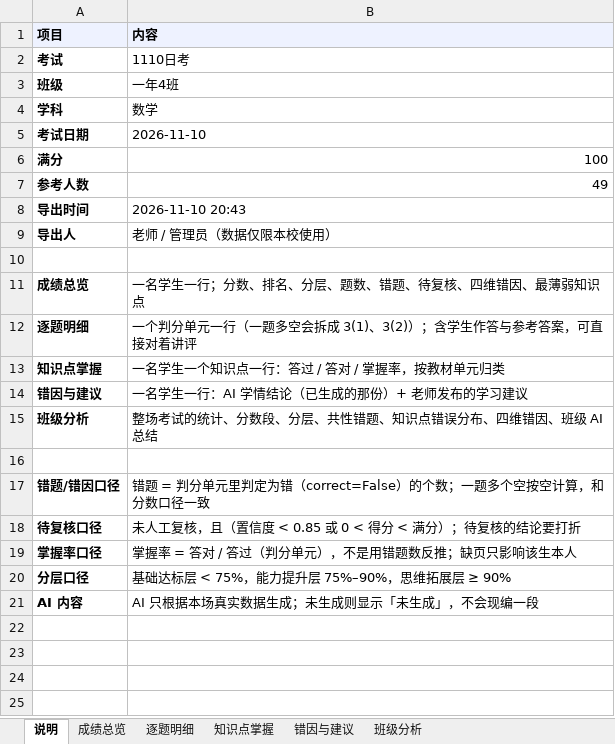
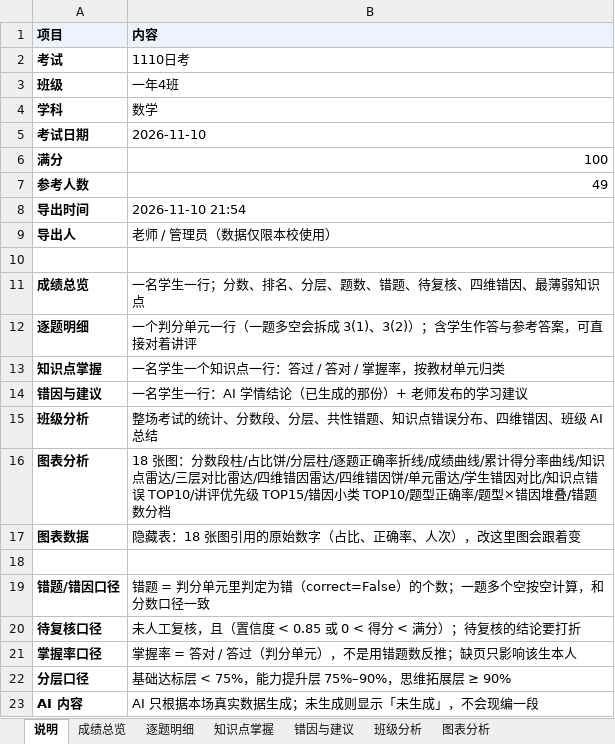
Before and after one commit to iceRainCui/resource-didi, an Excel workbook: 1110日考-考试全貌.xlsx, sheet 说明, drawn as a sheet; values as stored, in another font and other column widths than the file's, no borders; the diff names each change by its address in the sheet, - before the commit and + after, or states it on an @@ line.

```diff
--- a/1110日考-考试全貌.xlsx (sheet 说明)
+++ b/1110日考-考试全貌.xlsx (sheet 说明)
+sheet tab: 图表分析
-B8 (内容): 2026-11-10 20:43
+B8 (内容): 2026-11-10 21:54
+row 16: 图表分析 | 18 张图：分数段柱/占比饼/分层柱/逐题正确率折线/成绩曲线/累计得分率曲线/知识点雷达/三层对比雷达/四维错因雷达/四维错因饼/单元雷达/学生错因对比/知识点错误 TOP10/讲评优先级 TOP15/错因小类 TOP10/题型正确率/题型×错因堆叠/错题数分档
+row 17: 图表数据 | 隐藏表：18 张图引用的原始数字（占比、正确率、人次），改这里图会跟着变
```
Also changed, not shown: sheet 知识点掌握, sheet 成绩总览, sheet 班级分析, charts or pictures.
